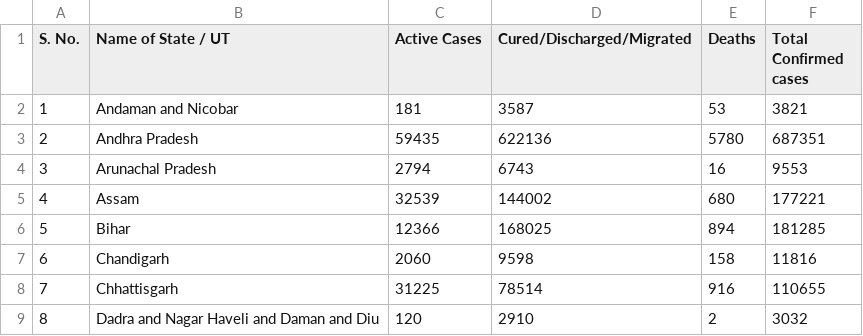
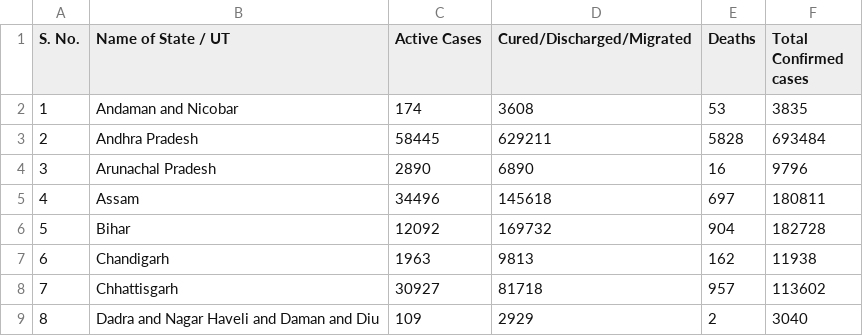
Before and after one commit to shivanshsinghal107/COVID-19-India-Dataset, a CSV file: covid_india.csv, drawn as a sheet; only a part is shown; the diff covers the shown part only.

Commit message:
Updated India's covid-19 data

```diff
--- a/covid_india.csv
+++ b/covid_india.csv
@@ -1,9 +1,9 @@
 S. No.,Name of State / UT,Active Cases,Cured/Discharged/Migrated,Deaths,Total Confirmed cases
-1,Andaman and Nicobar,181,3587,53,3821
-2,Andhra Pradesh,59435,622136,5780,687351
-3,Arunachal Pradesh,2794,6743,16,9553
-4,Assam,32539,144002,680,177221
-5,Bihar,12366,168025,894,181285
-6,Chandigarh,2060,9598,158,11816
-7,Chhattisgarh,31225,78514,916,110655
-8,Dadra and Nagar Haveli and Daman and Diu,120,2910,2,3032
+1,Andaman and Nicobar,174,3608,53,3835
+2,Andhra Pradesh,58445,629211,5828,693484
+3,Arunachal Pradesh,2890,6890,16,9796
+4,Assam,34496,145618,697,180811
+5,Bihar,12092,169732,904,182728
+6,Chandigarh,1963,9813,162,11938
+7,Chhattisgarh,30927,81718,957,113602
+8,Dadra and Nagar Haveli and Daman and Diu,109,2929,2,3040
```
Also changed, not shown: 105 edited cells elsewhere in this file.
